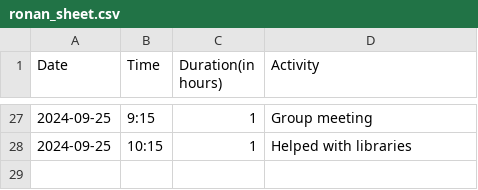
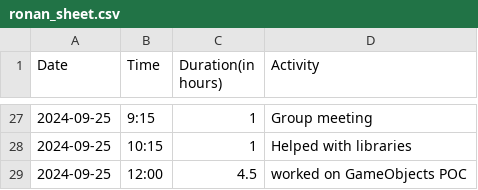
Before and after one commit to Seger01/GameEngine, a CSV file: docs/timesheets/ronan_sheet.csv, drawn as a sheet; only a part is shown, gaps mark what is left out; the diff names each change by its address in the sheet, - before the commit and + after, or states it on an @@ line.

Commit message:
Update timesheet

```diff
--- a/docs/timesheets/ronan_sheet.csv
+++ b/docs/timesheets/ronan_sheet.csv
+row 29: 2024-09-25 | 12:00 | 4.5 | worked on GameObjects POC
```
